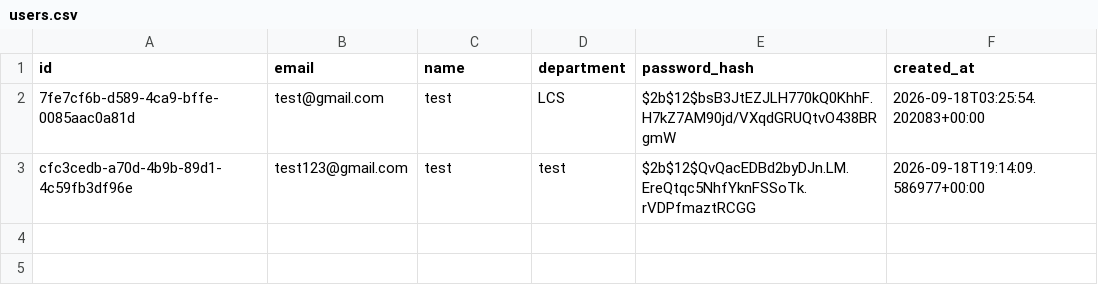
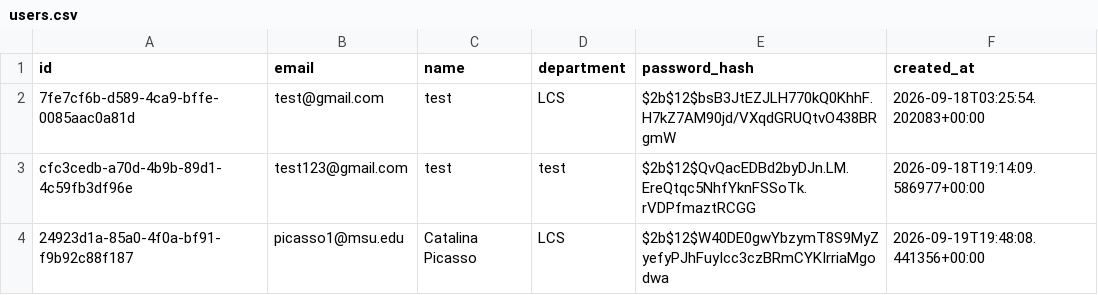
Before and after one commit to ZelmarR/bird_counter_data, a CSV file: users.csv, drawn as a sheet; the diff names each change by its address in the sheet, - before the commit and + after, or states it on an @@ line.

Commit message:
Update users

```diff
--- a/users.csv
+++ b/users.csv
+row 4: 24923d1a-85a0-4f0a-bf91-f9b92c88f187 | picasso1@msu.edu | Catalina Picasso | LCS | $2b$12$W40DE0gwYbzymT8S9MyZyefyPJhFuyIcc3czBRmCYKIrriaMgodwa | 2026-09-19T19:48:08.441356+00:00
```
